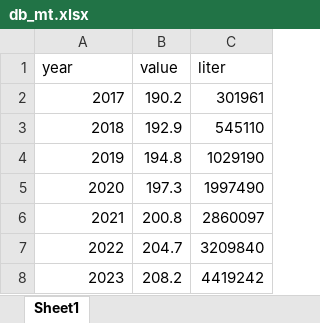
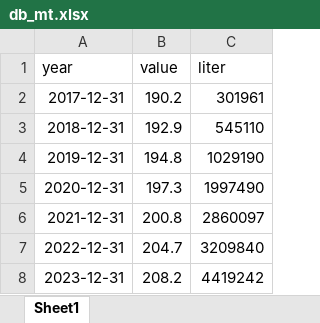
Before and after one commit to crisGriebler/IRD, an Excel workbook: FISHTRADER/ARIMA/db_mt.xlsx, sheet Sheet1, drawn as a sheet; values as stored, in another font and other column widths than the file's, no borders; the diff names each change by its address in the sheet, - before the commit and + after, or states it on an @@ line.

```diff
--- a/FISHTRADER/ARIMA/db_mt.xlsx (sheet Sheet1)
+++ b/FISHTRADER/ARIMA/db_mt.xlsx (sheet Sheet1)
-A2 (year): 2017
+A2 (year): 2017-12-31
-A3 (year): 2018
+A3 (year): 2018-12-31
-A4 (year): 2019
+A4 (year): 2019-12-31
-A5 (year): 2020
+A5 (year): 2020-12-31
-A6 (year): 2021
+A6 (year): 2021-12-31
-A7 (year): 2022
+A7 (year): 2022-12-31
-A8 (year): 2023
+A8 (year): 2023-12-31
```
Also changed, not shown: 2 other files.
